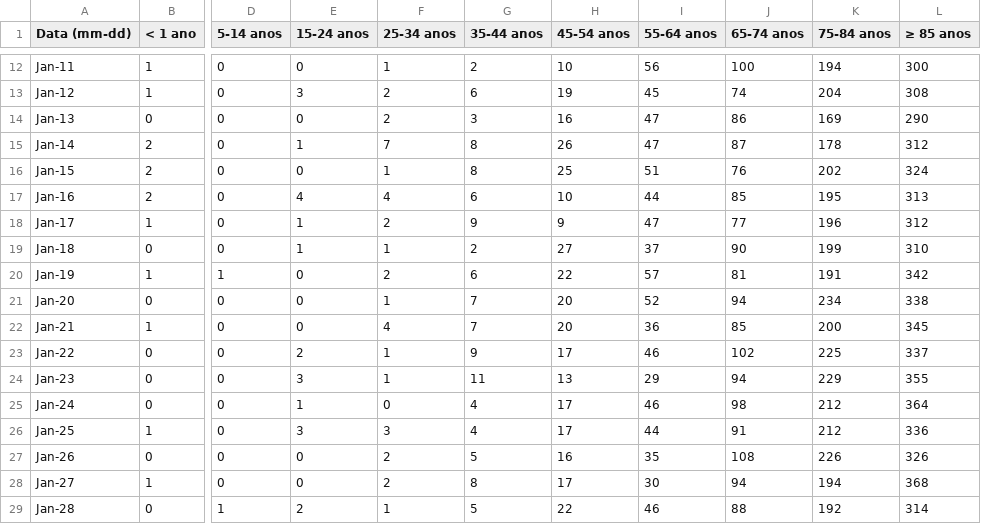
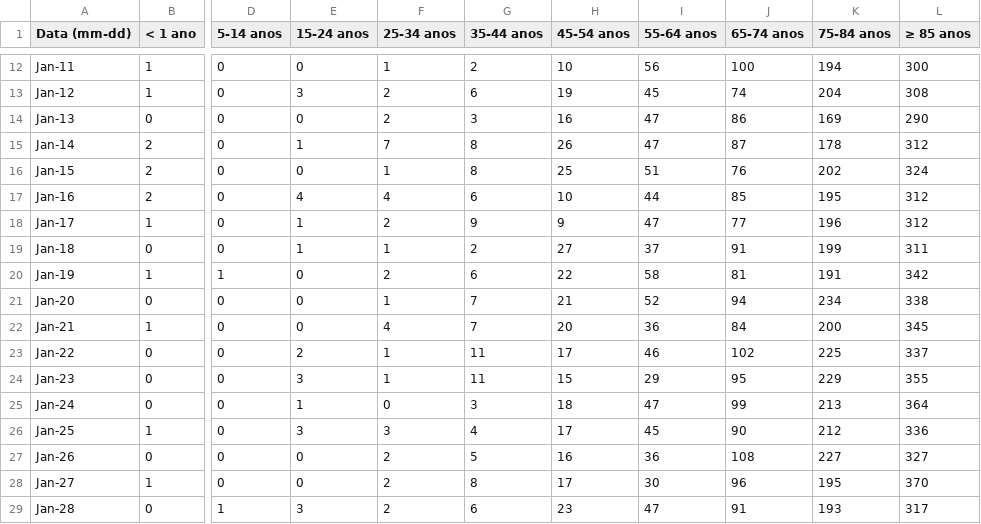
Before and after one commit to joao-dias-25/carta13, a CSV file: data/Portugal/Dados_SICO_2021-01-12_2021.csv, drawn as a sheet; only a part is shown, gaps mark what is left out; the diff covers the shown part only; the diff names each change by its address in the sheet, - before the commit and + after, or states it on an @@ line.

```diff
--- a/data/Portugal/Dados_SICO_2021-01-12_2021.csv
+++ b/data/Portugal/Dados_SICO_2021-01-12_2021.csv
-L17 (≥ 85 anos): 313
+L17 (≥ 85 anos): 312
-J19 (65-74 anos): 90
+J19 (65-74 anos): 91
-L19 (≥ 85 anos): 310
+L19 (≥ 85 anos): 311
-I20 (55-64 anos): 57
+I20 (55-64 anos): 58
-H21 (45-54 anos): 20
+H21 (45-54 anos): 21
-J22 (65-74 anos): 85
+J22 (65-74 anos): 84
-G23 (35-44 anos): 9
+G23 (35-44 anos): 11
-H24 (45-54 anos): 13
+H24 (45-54 anos): 15
-J24 (65-74 anos): 94
+J24 (65-74 anos): 95
-G25 (35-44 anos): 4
+G25 (35-44 anos): 3
-H25 (45-54 anos): 17
+H25 (45-54 anos): 18
-I25 (55-64 anos): 46
+I25 (55-64 anos): 47
-J25 (65-74 anos): 98
+J25 (65-74 anos): 99
-K25 (75-84 anos): 212
+K25 (75-84 anos): 213
-I26 (55-64 anos): 44
+I26 (55-64 anos): 45
-J26 (65-74 anos): 91
+J26 (65-74 anos): 90
-I27 (55-64 anos): 35
+I27 (55-64 anos): 36
-K27 (75-84 anos): 226
+K27 (75-84 anos): 227
-L27 (≥ 85 anos): 326
+L27 (≥ 85 anos): 327
-J28 (65-74 anos): 94
+J28 (65-74 anos): 96
-K28 (75-84 anos): 194
+K28 (75-84 anos): 195
-L28 (≥ 85 anos): 368
+L28 (≥ 85 anos): 370
-E29 (15-24 anos): 2
+E29 (15-24 anos): 3
-F29 (25-34 anos): 1
+F29 (25-34 anos): 2
-G29 (35-44 anos): 5
+G29 (35-44 anos): 6
-H29 (45-54 anos): 22
+H29 (45-54 anos): 23
-I29 (55-64 anos): 46
+I29 (55-64 anos): 47
-J29 (65-74 anos): 88
+J29 (65-74 anos): 91
-K29 (75-84 anos): 192
+K29 (75-84 anos): 193
-L29 (≥ 85 anos): 314
+L29 (≥ 85 anos): 317
```
Also changed, not shown: 10 added rows and 37 edited cells elsewhere in this file, data/Deutschland/sonderauswertung-sterbefaelle_taglich.csv, data/Deutschland/sterbefallzahlen_Altersjahre.csv, 15 other files.
